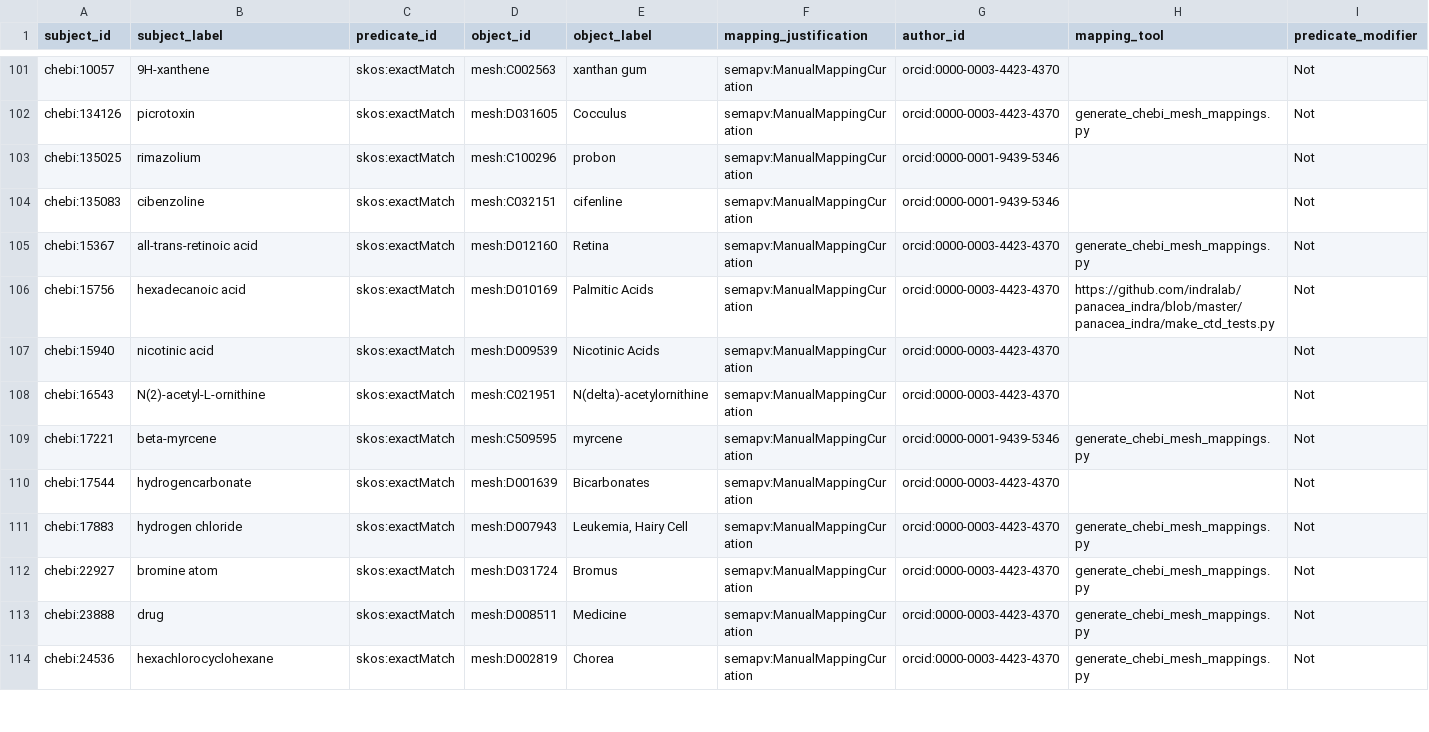
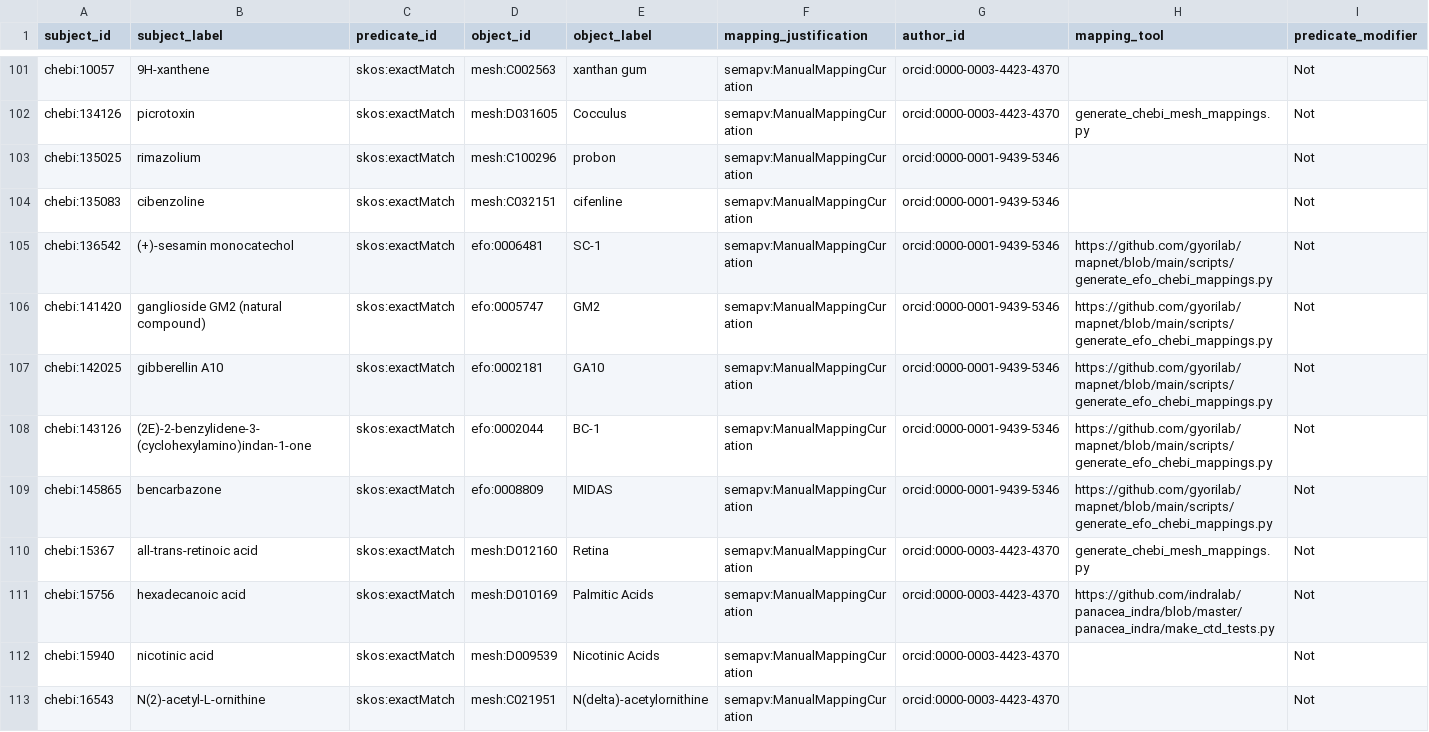
Before and after one commit to biopragmatics/biomappings, a TSV file: src/biomappings/resources/negative.sssom.tsv, drawn as a sheet; only a part is shown, gaps mark what is left out; the shorter side is filled out with more unchanged rows; the diff covers the shown part only.

Commit message:
Curated 16 mappings (ben)

```diff
--- a/src/biomappings/resources/negative.sssom.tsv
+++ b/src/biomappings/resources/negative.sssom.tsv
@@ -104,2 +104,7 @@ chebi:135025	rimazolium	skos:exactMatch	mesh:C100296	probon	semapv:ManualMapping
 chebi:135083	cibenzoline	skos:exactMatch	mesh:C032151	cifenline	semapv:ManualMappingCuration	orcid:0000-0001-9439-5346		Not
+chebi:136542	(+)-sesamin monocatechol	skos:exactMatch	efo:0006481	SC-1	semapv:ManualMappingCuration	orcid:0000-0001-9439-5346	https://github.com/gyorilab/mapnet/blob/main/scripts/generate_efo_chebi_mappings.py	Not
+chebi:141420	ganglioside GM2 (natural compound)	skos:exactMatch	efo:0005747	GM2	semapv:ManualMappingCuration	orcid:0000-0001-9439-5346	https://github.com/gyorilab/mapnet/blob/main/scripts/generate_efo_chebi_mappings.py	Not
+chebi:142025	gibberellin A10	skos:exactMatch	efo:0002181	GA10	semapv:ManualMappingCuration	orcid:0000-0001-9439-5346	https://github.com/gyorilab/mapnet/blob/main/scripts/generate_efo_chebi_mappings.py	Not
+chebi:143126	(2E)-2-benzylidene-3-(cyclohexylamino)indan-1-one	skos:exactMatch	efo:0002044	BC-1	semapv:ManualMappingCuration	orcid:0000-0001-9439-5346	https://github.com/gyorilab/mapnet/blob/main/scripts/generate_efo_chebi_mappings.py	Not
+chebi:145865	bencarbazone	skos:exactMatch	efo:0008809	MIDAS	semapv:ManualMappingCuration	orcid:0000-0001-9439-5346	https://github.com/gyorilab/mapnet/blob/main/scripts/generate_efo_chebi_mappings.py	Not
 chebi:15367	all-trans-retinoic acid	skos:exactMatch	mesh:D012160	Retina	semapv:ManualMappingCuration	orcid:0000-0003-4423-4370	generate_chebi_mesh_mappings.py	Not
```
Also changed, not shown: 10 added rows elsewhere in this file, 1 other file.
